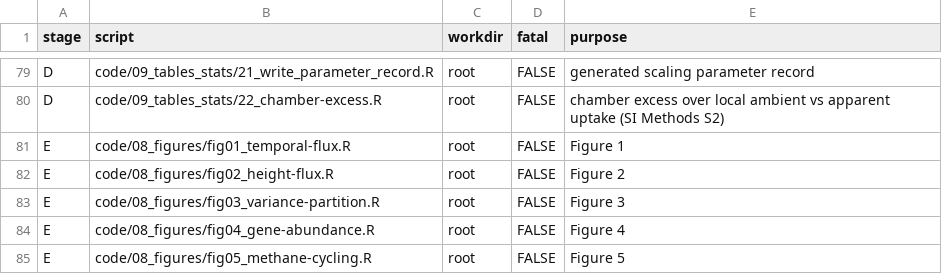
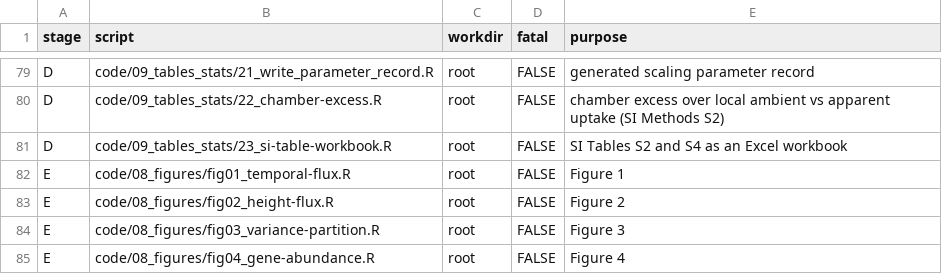
Before and after one commit to jgewirtzman/tree-methanogens, a CSV file: code/pipeline.csv, drawn as a sheet; only a part is shown, gaps mark what is left out; the shorter side is filled out with more unchanged rows; the diff names each change by its address in the sheet, - before the commit and + after, or states it on an @@ line.

```diff
--- a/code/pipeline.csv
+++ b/code/pipeline.csv
+row 81: D | code/09_tables_stats/23_si-table-workbook.R | root | FALSE | SI Tables S2 and S4 as an Excel workbook
```
Also changed, not shown: 2 other files.
